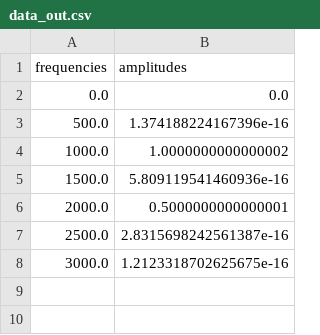
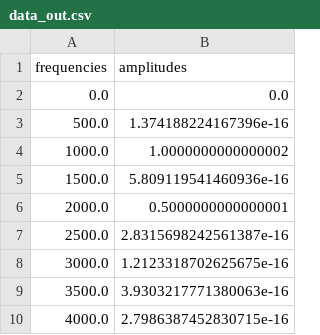
Before and after one commit to phongdz98/DSP_Master, a CSV file: final_app/output/data_out.csv, drawn as a sheet; the diff names each change by its address in the sheet, - before the commit and + after, or states it on an @@ line.

```diff
--- a/final_app/output/data_out.csv
+++ b/final_app/output/data_out.csv
+row 9: 3500.0 | 3.9303217771380063e-16
+row 10: 4000.0 | 2.7986387452830715e-16
```
Also changed, not shown: 5 other files.
